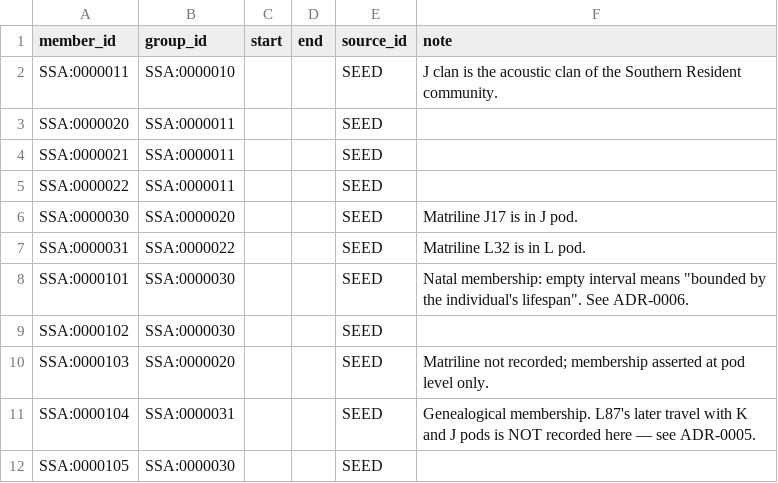
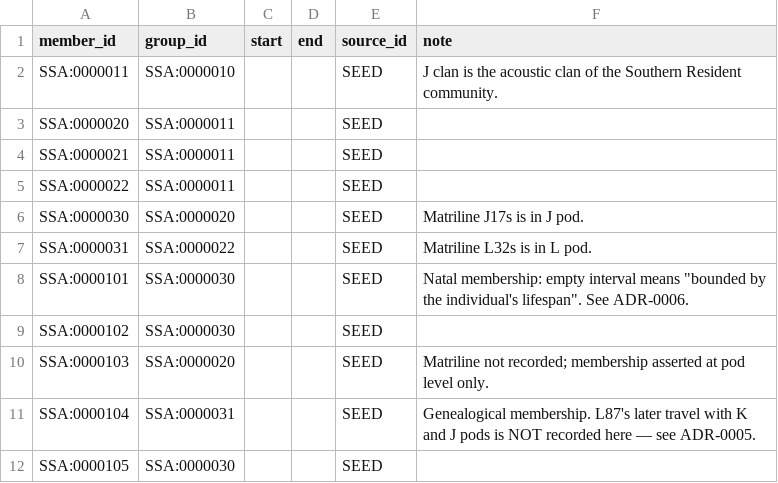
Before and after one commit to salish-sea/animals, a TSV file: data/membership.tsv, drawn as a sheet; the diff names each change by its address in the sheet, - before the commit and + after, or states it on an @@ line.

```diff
--- a/data/membership.tsv
+++ b/data/membership.tsv
-F6 (note): Matriline J17 is in J pod.
+F6 (note): Matriline J17s is in J pod.
-F7 (note): Matriline L32 is in L pod.
+F7 (note): Matriline L32s is in L pod.
```
Also changed, not shown: data/mappings.tsv, data/names.tsv, 24 other files.
